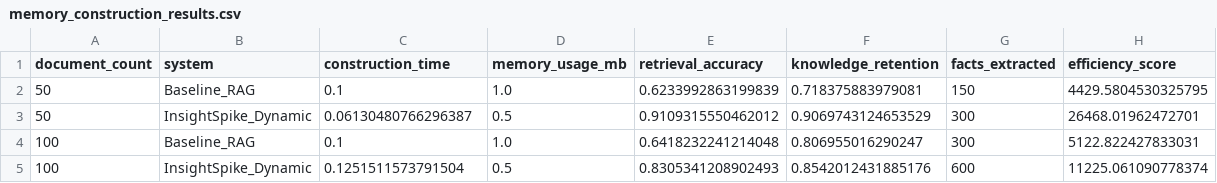
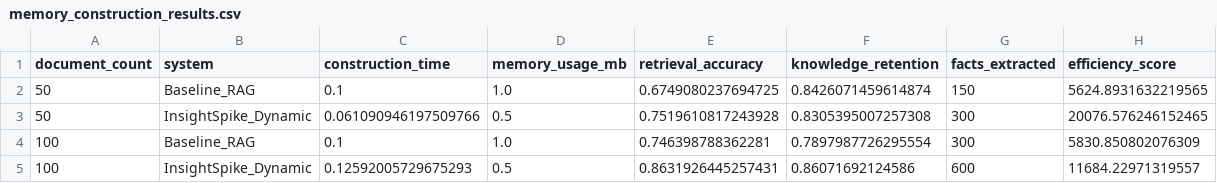
Before and after one commit to miyauchikazuyoshi/InsightSpike-AI, a CSV file: experiments/phase 1/results/memory_construction_results.csv, drawn as a sheet.

Commit message:
experiment_update

```diff
--- a/experiments/phase 1/results/memory_construction_results.csv
+++ b/experiments/phase 1/results/memory_construction_results.csv
@@ -1,5 +1,5 @@
 document_count,system,construction_time,memory_usage_mb,retrieval_accuracy,knowledge_retention,facts_extracted,efficiency_score
-50,Baseline_RAG,0.1,1.0,0.6233992863199839,0.718375883979081,150,4429.5804530325795
-50,InsightSpike_Dynamic,0.06130480766296387,0.5,0.9109315550462012,0.9069743124653529,300,26468.01962472701
-100,Baseline_RAG,0.1,1.0,0.6418232241214048,0.806955016290247,300,5122.822427833031
-100,InsightSpike_Dynamic,0.1251511573791504,0.5,0.8305341208902493,0.8542012431885176,600,11225.061090778374
+50,Baseline_RAG,0.1,1.0,0.6749080237694725,0.8426071459614874,150,5624.8931632219565
+50,InsightSpike_Dynamic,0.061090946197509766,0.5,0.7519610817243928,0.8305395007257308,300,20076.576246152465
+100,Baseline_RAG,0.1,1.0,0.746398788362281,0.7897987726295554,300,5830.850802076309
+100,InsightSpike_Dynamic,0.12592005729675293,0.5,0.8631926445257431,0.86071692124586,600,11684.22971319557
```
Also changed, not shown: 51 other files.
